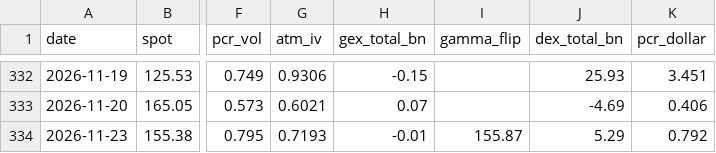
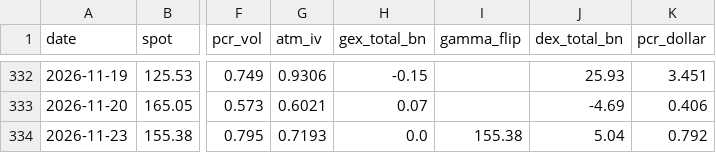
Before and after one commit to dsh0920-sys/Repository-name-options-dashboard, a CSV file: data/history/NVDA_history.csv, drawn as a sheet; only a part is shown, gaps mark what is left out; the diff names each change by its address in the sheet, - before the commit and + after, or states it on an @@ line.

```diff
--- a/data/history/NVDA_history.csv
+++ b/data/history/NVDA_history.csv
-H334 (gex_total_bn): -0.01
+H334 (gex_total_bn): 0.0
-I334 (gamma_flip): 155.87
+I334 (gamma_flip): 155.38
-J334 (dex_total_bn): 5.29
+J334 (dex_total_bn): 5.04
```
Also changed, not shown: data/history/AMZN_history.csv, data/history/CRWV_history.csv, 48 other files.
